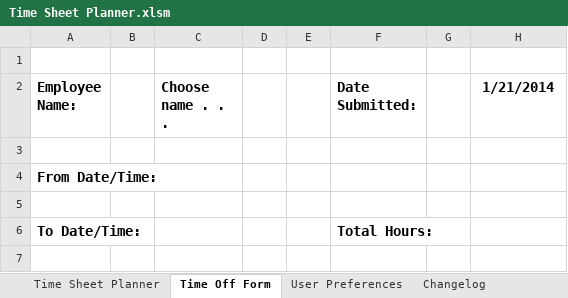
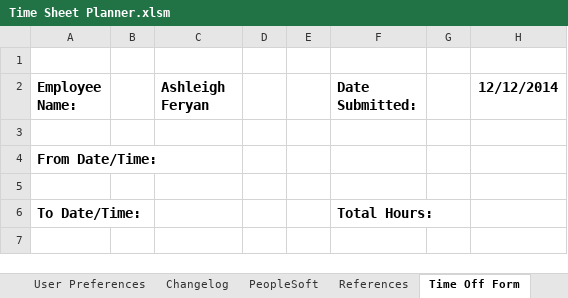
Before and after one commit to jakebathman/Time-Sheet-Planner, an Excel workbook: working-binary/Time Sheet Planner.xlsm, sheet Time Off Form, drawn as a sheet; only a part is shown; values as stored, in another font and other column widths than the file's, no borders; charts and pictures and conditional formats not drawn; the diff names each change by its address in the sheet, - before the commit and + after, or states it on an @@ line.

Commit message:
Update names in the employee list

```diff
--- a/working-binary/Time Sheet Planner.xlsm (sheet Time Off Form)
+++ b/working-binary/Time Sheet Planner.xlsm (sheet Time Off Form)
@@ sheet tab order changed: User Preferences | Changelog | PeopleSoft | References | Time Off Form @@
-C2: Choose name . . .
+C2: Ashleigh Feryan
-H2: 1/21/2014
+H2: 12/12/2014
```
Also changed, not shown: sheet References, sheet User Preferences, charts or pictures, 14 other files.
